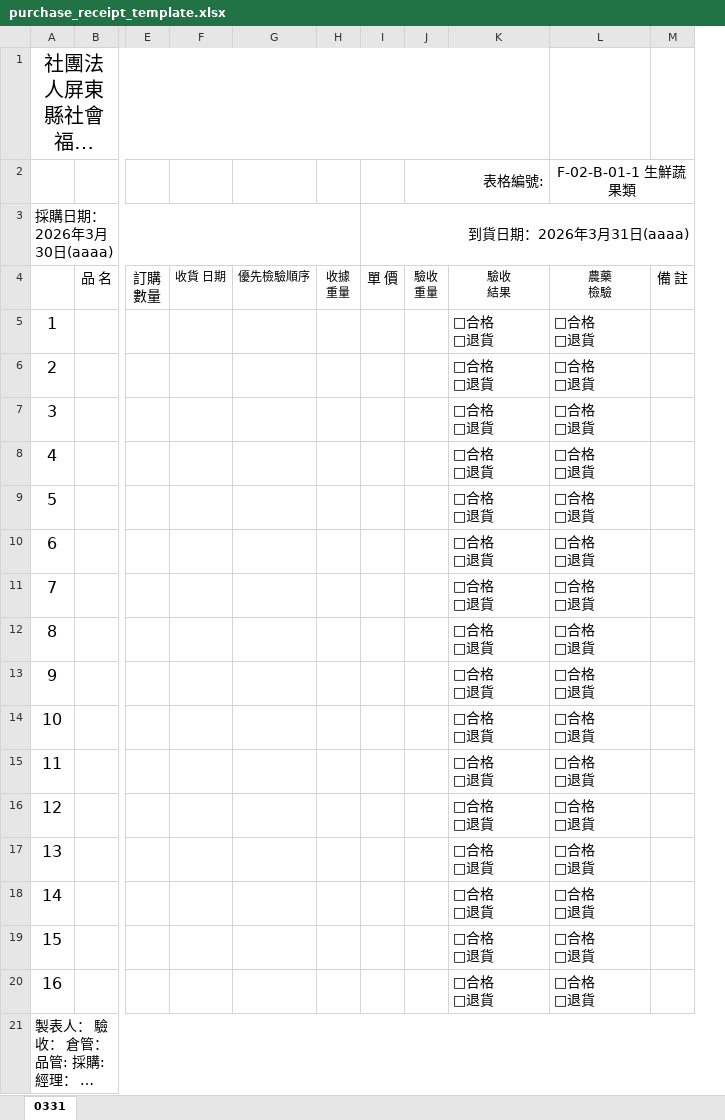
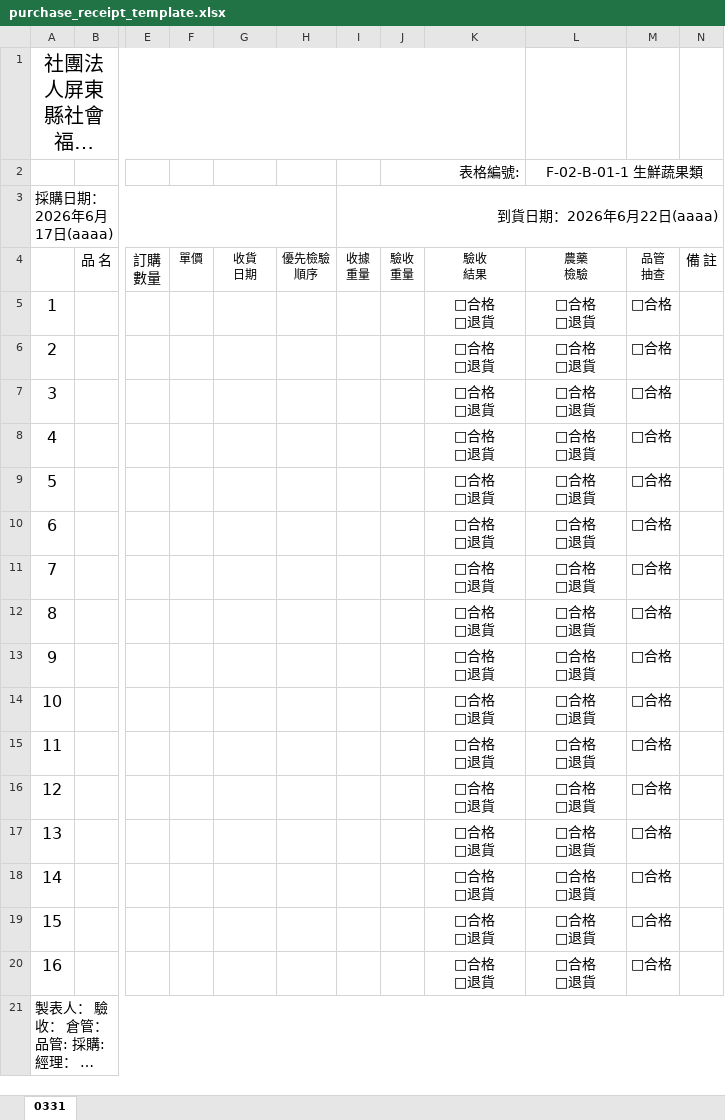
Before and after one commit to surfo25888052/SurfoPSI, an Excel workbook: admin/templates/purchase_receipt_template.xlsx, sheet 0331, drawn as a sheet; only a part is shown, gaps mark what is left out; long unchanged cells end in …; values as stored, in another font and other column widths than the file's, no borders; removed rows and columns are numbered as before the commit, all else as after; rows hold the shown columns only; ↵ is a line break in a cell; the diff names each change by its address in the sheet, - before the commit and + after, or states it on an @@ line.

Commit message:
Add files via upload

```diff
--- a/admin/templates/purchase_receipt_template.xlsx (sheet 0331)
+++ b/admin/templates/purchase_receipt_template.xlsx (sheet 0331)
+column F, row 4: 單價
-column G, row 4: 優先檢驗順序
+column H, row 4: 優先檢驗 ↵ 順序
-column I, row 4: 單 價
+column M, rows 4-20: 品管 ↵ 抽查 | □合格 | □合格 | □合格 | □合格 | □合格 | □合格 | □合格 | □合格 | □合格 | □合格 | □合格 | □合格 | □合格 | □合格 | □合格 | □合格
-row 3: 採購日期：2026年3月30日(aaaa) |  |  |  |  |  | 到貨日期：2026年3月31日(aaaa)
+row 3: 採購日期：2026年6月17日(aaaa) |  |  |  |  |  | 到貨日期：2026年6月22日(aaaa)
-G4: 收貨 日期
+G4: 收貨 ↵ 日期
-K5:L20 alignment: left
+K5:L20 alignment: center
```
